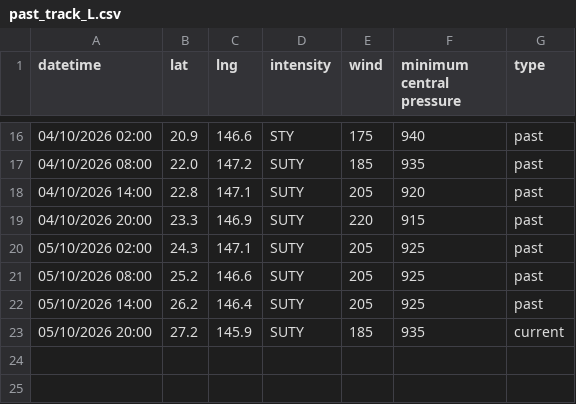
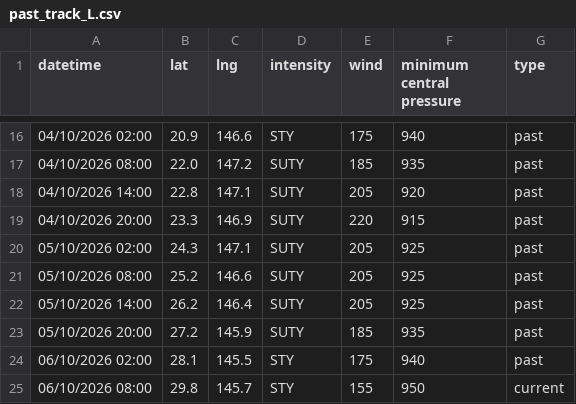
Before and after one commit to zax41006-bot/TC-Track, a CSV file: past_track_L.csv, drawn as a sheet; only a part is shown, gaps mark what is left out.

Commit message:
Update past_track_L.csv

```diff
--- a/past_track_L.csv
+++ b/past_track_L.csv
@@ -22,2 +22,4 @@ datetime,lat,lng,intensity,wind,minimum central pressure,type
 05/10/2026 14:00,26.2,146.4,SUTY,205,925,past
-05/10/2026 20:00,27.2,145.9,SUTY,185,935,current
+05/10/2026 20:00,27.2,145.9,SUTY,185,935,past
+06/10/2026 02:00,28.1,145.5,STY,175,940,past
+06/10/2026 08:00,29.8,145.7,STY,155,950,current
```
